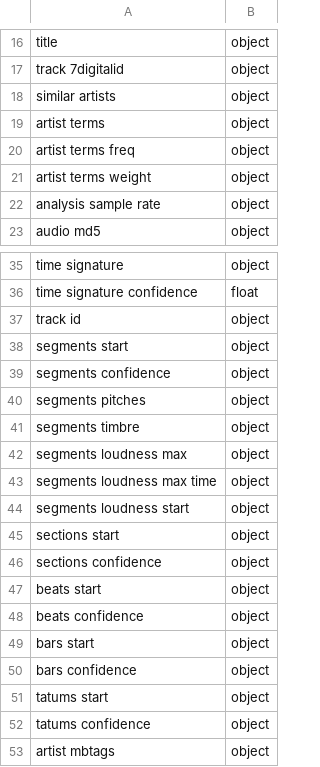
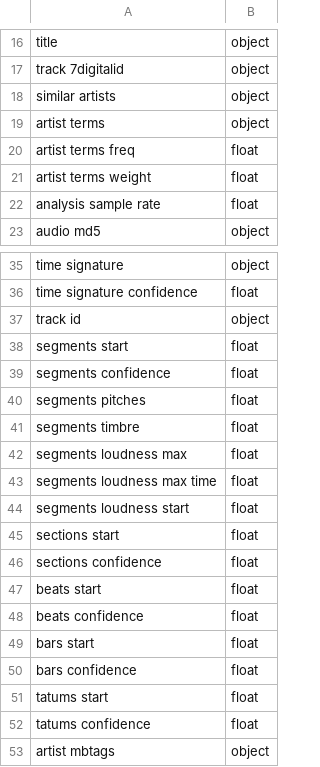
Before and after one commit to Piloumpicou/ADA-Unexpected-Match, a CSV file: project/data/index.csv, drawn as a sheet; only a part is shown, gaps mark what is left out.

```diff
--- a/project/data/index.csv
+++ b/project/data/index.csv
@@ -19,5 +19,5 @@ similar artists,object
 artist terms,object
-artist terms freq,object
-artist terms weight,object
-analysis sample rate,object
+artist terms freq,float
+artist terms weight,float
+analysis sample rate,float
 audio md5,object
@@ -37,17 +37,17 @@ time signature confidence,float
 track id,object
-segments start,object
-segments confidence,object
-segments pitches,object
-segments timbre,object
-segments loudness max,object
-segments loudness max time,object
-segments loudness start,object
-sections start,object
-sections confidence,object
-beats start,object
-beats confidence,object
-bars start,object
-bars confidence,object
-tatums start,object
-tatums confidence,object
+segments start,float
+segments confidence,float
+segments pitches,float
+segments timbre,float
+segments loudness max,float
+segments loudness max time,float
+segments loudness start,float
+sections start,float
+sections confidence,float
+beats start,float
+beats confidence,float
+bars start,float
+bars confidence,float
+tatums start,float
+tatums confidence,float
 artist mbtags,object
```
Also changed, not shown: 1 other file.
